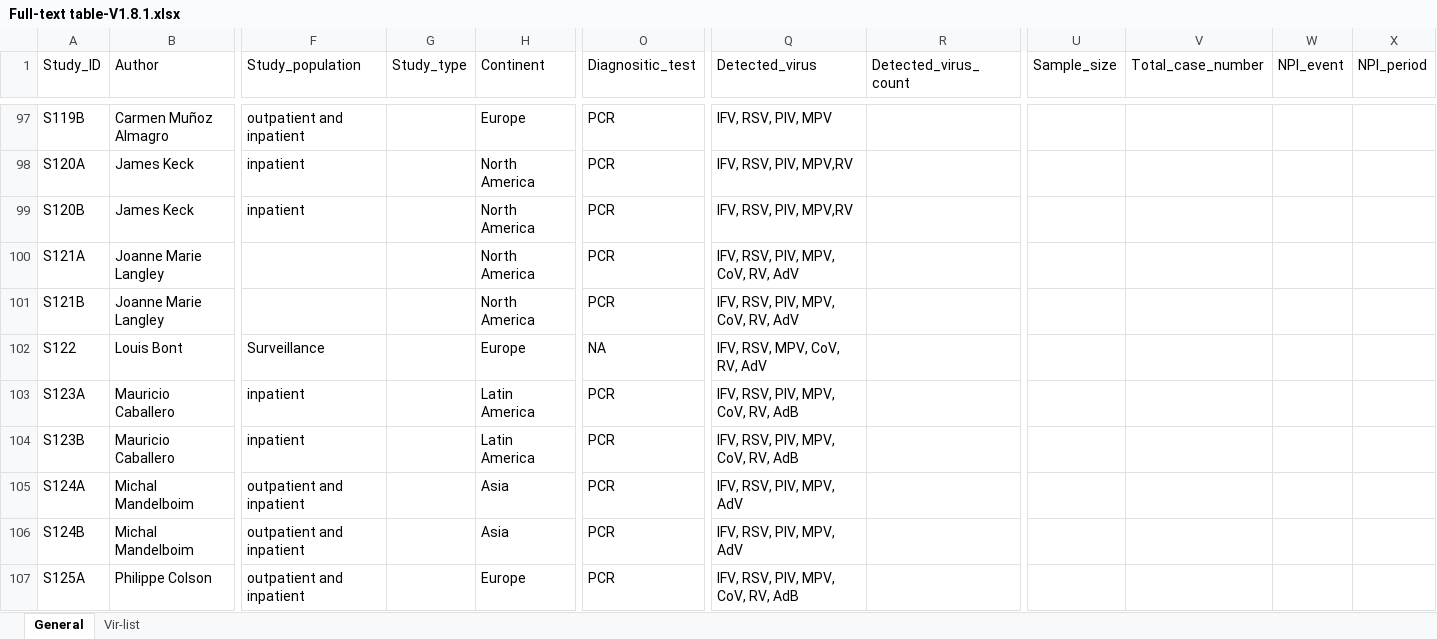
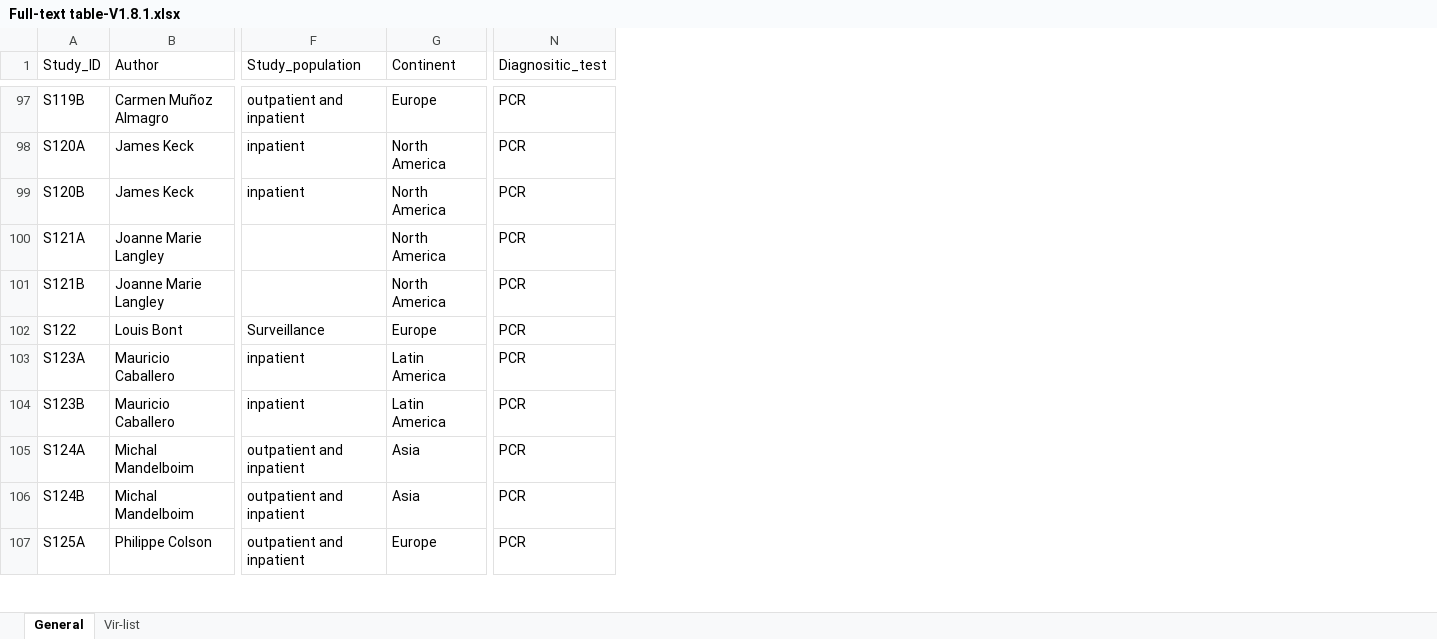
Before and after one commit to ChenkaiZhao-086/Vir_interaction, an Excel workbook: Data/Full-text table-V1.8.1.xlsx, sheet General, drawn as a sheet; only a part is shown, gaps mark what is left out; values as stored, in another font and other column widths than the file's, no cell formats; removed rows and columns are numbered as before the commit, all else as after; the diff covers the shown part only; the diff names each change by its address in the sheet, - before the commit and + after, or states it on an @@ line.

```diff
--- a/Data/Full-text table-V1.8.1.xlsx (sheet General)
+++ b/Data/Full-text table-V1.8.1.xlsx (sheet General)
-column G (Study_type), empty
-column Q (Detected_virus), rows 97-107: IFV, RSV, PIV, MPV | IFV, RSV, PIV, MPV,RV | IFV, RSV, PIV, MPV,RV | IFV, RSV, PIV, MPV, CoV, RV, AdV | IFV, RSV, PIV, MPV, CoV, RV, AdV | IFV, RSV, MPV, CoV, RV, AdV | IFV, RSV, PIV, MPV, CoV, RV, AdB | IFV, RSV, PIV, MPV, CoV, RV, AdB | IFV, RSV, PIV, MPV, AdV | IFV, RSV, PIV, MPV, AdV | IFV, RSV, PIV, MPV, CoV, RV, AdB
-column R (Detected_virus_count), empty
-column U (Sample_size), empty
-column V (Total_case_number), empty
-column W (NPI_event), empty
-column X (NPI_period), empty
-N102 (Diagnositic_test): NA
+N102 (Diagnositic_test): PCR
```
Also changed, not shown: 45 edited cells elsewhere in this sheet, sheet Vir-list, cell formats, formulas that keep their value, 20 other files.
